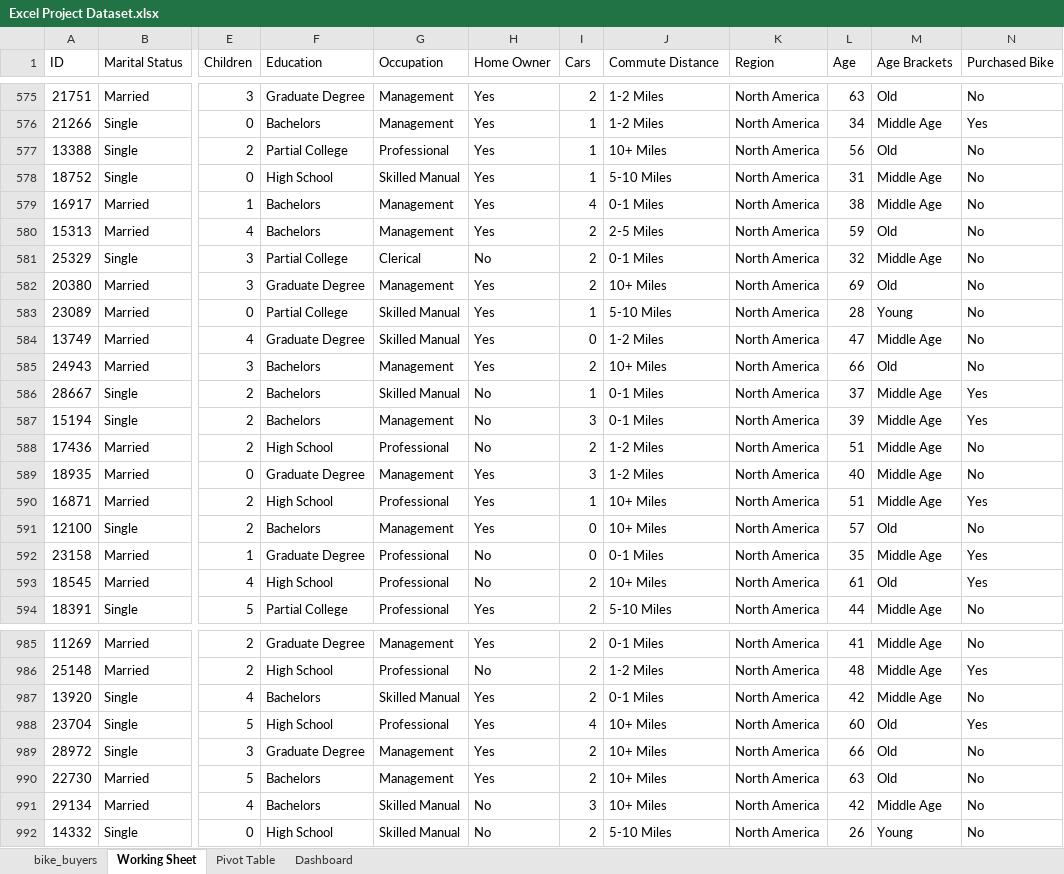
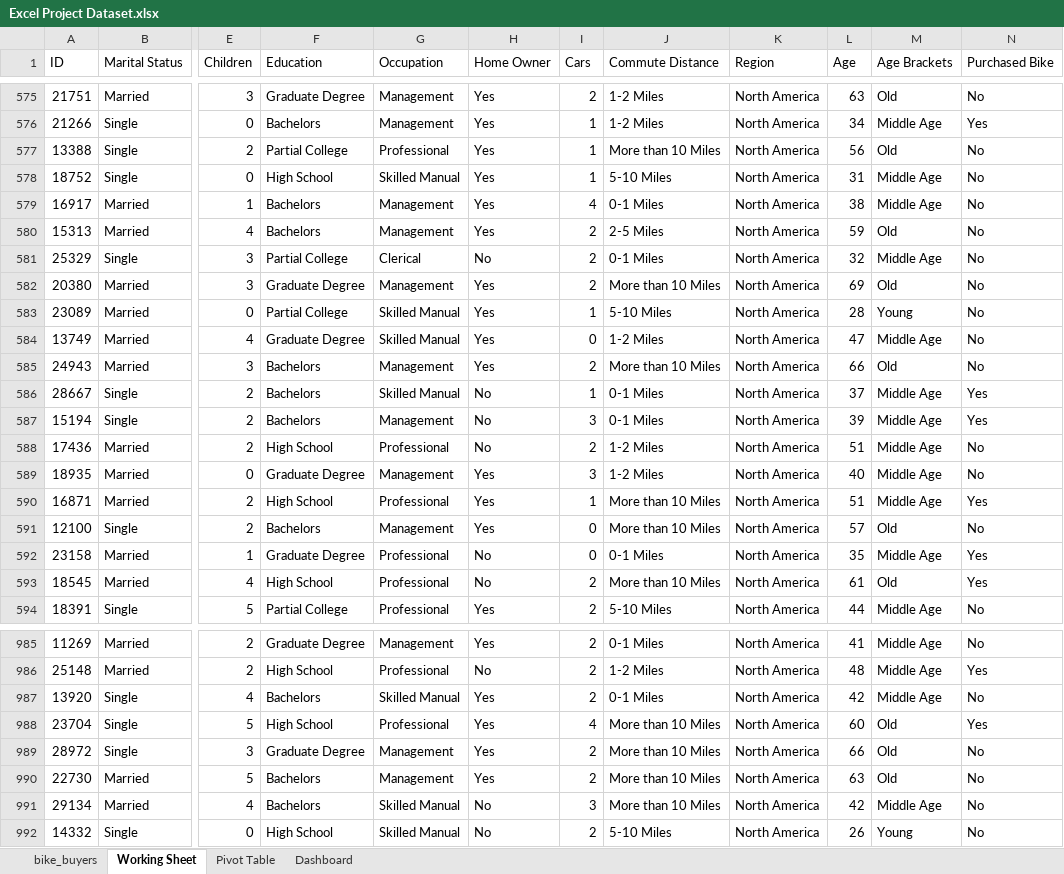
Before and after one commit to sushruta19/bike-sales-dashboard, an Excel workbook: Excel Project Dataset.xlsx, sheet Working Sheet, drawn as a sheet; only a part is shown, gaps mark what is left out; values as stored, in another font and other column widths than the file's, no borders; table styles not drawn; the diff covers the shown part only; the diff names each change by its address in the sheet, - before the commit and + after, or states it on an @@ line.

```diff
--- a/Excel Project Dataset.xlsx (sheet Working Sheet)
+++ b/Excel Project Dataset.xlsx (sheet Working Sheet)
-J577 (Commute Distance): 10+ Miles
+J577 (Commute Distance): More than 10 Miles
-J582 (Commute Distance): 10+ Miles
+J582 (Commute Distance): More than 10 Miles
-J585 (Commute Distance): 10+ Miles
+J585 (Commute Distance): More than 10 Miles
-J590:J591 (Commute Distance): 10+ Miles
+J590:J591 (Commute Distance): More than 10 Miles
-J593 (Commute Distance): 10+ Miles
+J593 (Commute Distance): More than 10 Miles
-J988:J991 (Commute Distance): 10+ Miles
+J988:J991 (Commute Distance): More than 10 Miles
```
Also changed, not shown: 101 edited cells elsewhere in this sheet, sheet Pivot Table, charts or pictures.
